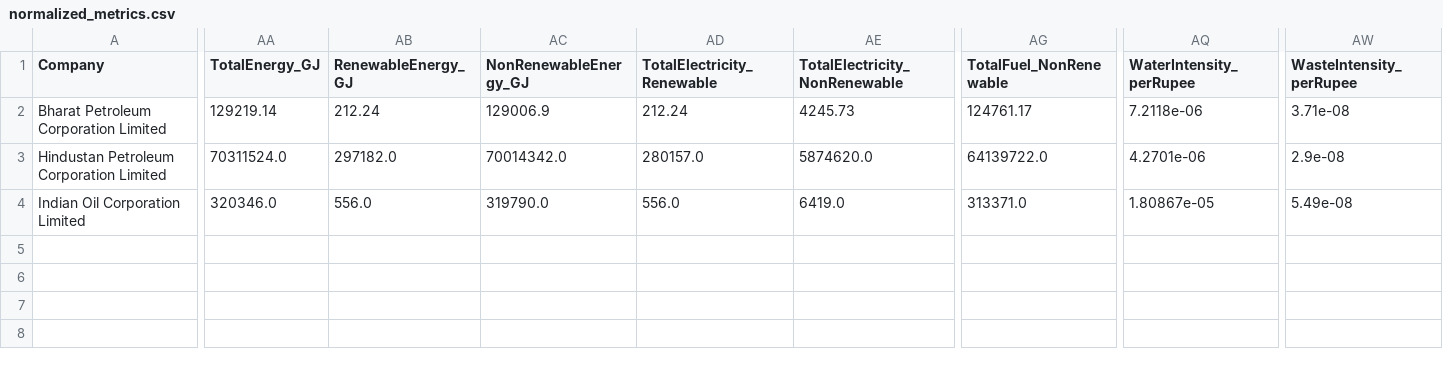
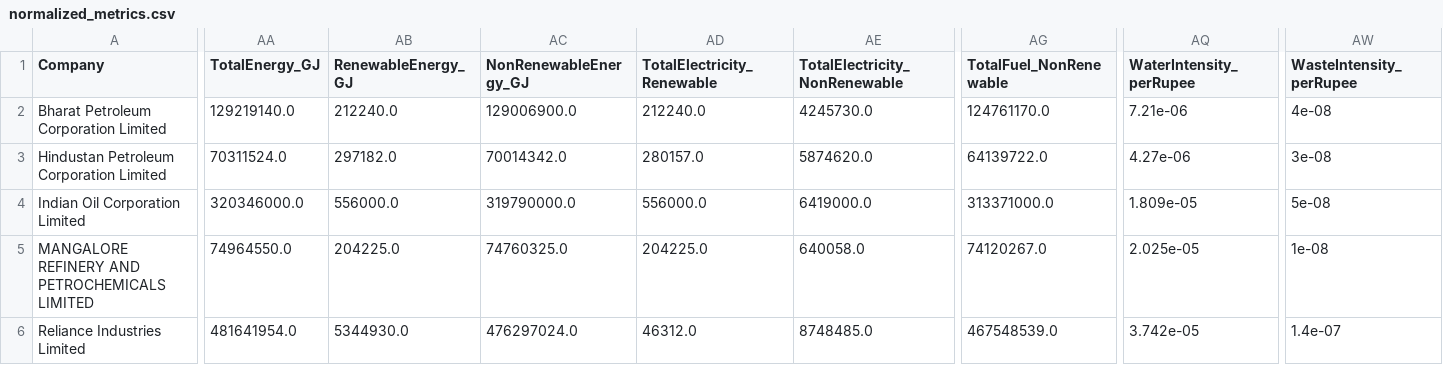
Before and after one commit to Vedant-Git-dev/ESGReportAnalyzer, a CSV file: output/normalized_metrics.csv, drawn as a sheet; only a part is shown, gaps mark what is left out; rows hold the shown columns only; the diff covers the shown part only; the diff names each change by its address in the sheet, - before the commit and + after, or states it on an @@ line.

```diff
--- a/output/normalized_metrics.csv
+++ b/output/normalized_metrics.csv
-AA2 (TotalEnergy_GJ): 129219.14
+AA2 (TotalEnergy_GJ): 129219140.0
-AB2 (RenewableEnergy_GJ): 212.24
+AB2 (RenewableEnergy_GJ): 212240.0
-AC2 (NonRenewableEnergy_GJ): 129006.9
+AC2 (NonRenewableEnergy_GJ): 129006900.0
-AD2 (TotalElectricity_Renewable): 212.24
+AD2 (TotalElectricity_Renewable): 212240.0
-AE2 (TotalElectricity_NonRenewable): 4245.73
+AE2 (TotalElectricity_NonRenewable): 4245730.0
-AG2 (TotalFuel_NonRenewable): 124761.17
+AG2 (TotalFuel_NonRenewable): 124761170.0
-AQ2 (WaterIntensity_perRupee): 7.2118e-06
+AQ2 (WaterIntensity_perRupee): 7.21e-06
-AW2 (WasteIntensity_perRupee): 3.71e-08
+AW2 (WasteIntensity_perRupee): 4e-08
-AQ3 (WaterIntensity_perRupee): 4.2701e-06
+AQ3 (WaterIntensity_perRupee): 4.27e-06
-AW3 (WasteIntensity_perRupee): 2.9e-08
+AW3 (WasteIntensity_perRupee): 3e-08
-AA4 (TotalEnergy_GJ): 320346.0
+AA4 (TotalEnergy_GJ): 320346000.0
-AB4 (RenewableEnergy_GJ): 556.0
+AB4 (RenewableEnergy_GJ): 556000.0
-AC4 (NonRenewableEnergy_GJ): 319790.0
+AC4 (NonRenewableEnergy_GJ): 319790000.0
-AD4 (TotalElectricity_Renewable): 556.0
+AD4 (TotalElectricity_Renewable): 556000.0
-AE4 (TotalElectricity_NonRenewable): 6419.0
+AE4 (TotalElectricity_NonRenewable): 6419000.0
-AG4 (TotalFuel_NonRenewable): 313371.0
+AG4 (TotalFuel_NonRenewable): 313371000.0
-AQ4 (WaterIntensity_perRupee): 1.80867e-05
+AQ4 (WaterIntensity_perRupee): 1.809e-05
-AW4 (WasteIntensity_perRupee): 5.49e-08
+AW4 (WasteIntensity_perRupee): 5e-08
+row 5: MANGALORE REFINERY AND PETROCHEMICALS LIMITED | 74964550.0 | 204225.0 | 74760325.0 | 204225.0 | 640058.0 | 74120267.0 | 2.025e-05 | 1e-08
+row 6: Reliance Industries Limited | 481641954.0 | 5344930.0 | 476297024.0 | 46312.0 | 8748485.0 | 467548539.0 | 3.742e-05 | 1.4e-07
```
Also changed, not shown: 9 edited cells elsewhere in this file, output/esg_scores.csv, output/kpi_rankings.csv, 15 other files.
